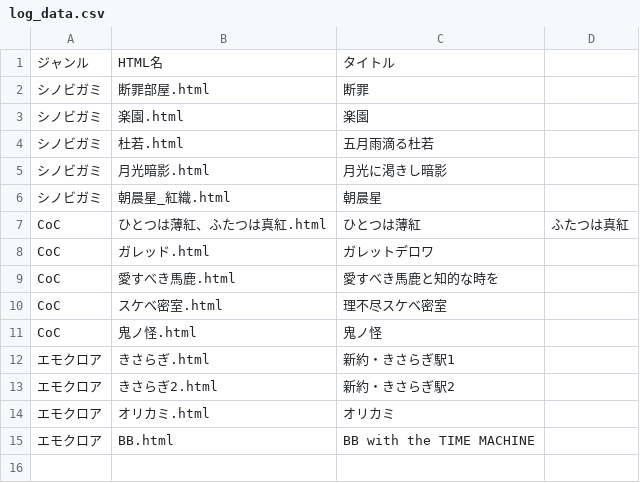
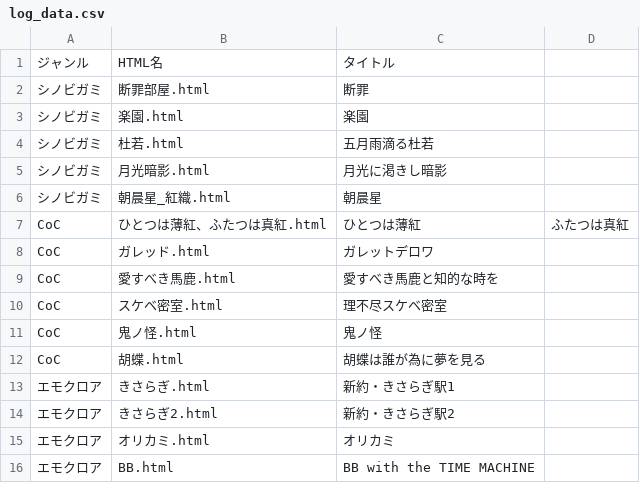
Before and after one commit to akaneyua/trpg_log, a CSV file: log_html/log_data.csv, drawn as a sheet; the diff names each change by its address in the sheet, - before the commit and + after, or states it on an @@ line.

Commit message:
Add files via upload

```diff
--- a/log_html/log_data.csv
+++ b/log_html/log_data.csv
+row 12: CoC | 胡蝶.html | 胡蝶は誰が為に夢を見る
```
